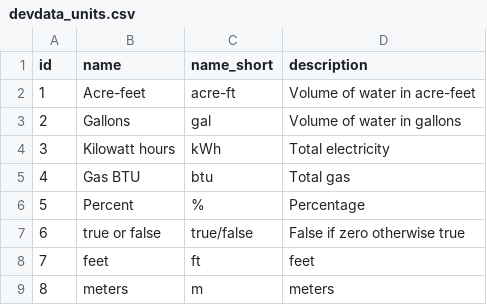
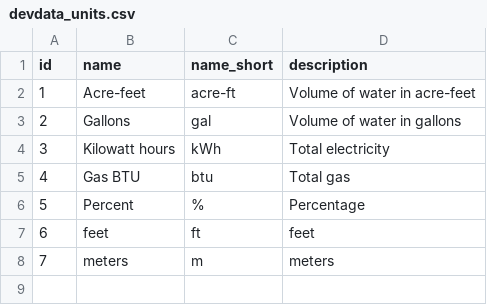
Before and after one commit to NMWDI/WaterManagerDB, a CSV file: api/data/devdata_units.csv, drawn as a sheet; removed rows and columns are numbered as before the commit, all else as after; the diff names each change by its address in the sheet, - before the commit and + after, or states it on an @@ line.

```diff
--- a/api/data/devdata_units.csv
+++ b/api/data/devdata_units.csv
-row 7: 6 | true or false | true/false | False if zero otherwise true
@@ column A (id) renumbered from row 7 down @@
```
Also changed, not shown: api/data/devdata_metertypes.csv, api/data/devdata_parttypeLU.csv, 8 other files.
